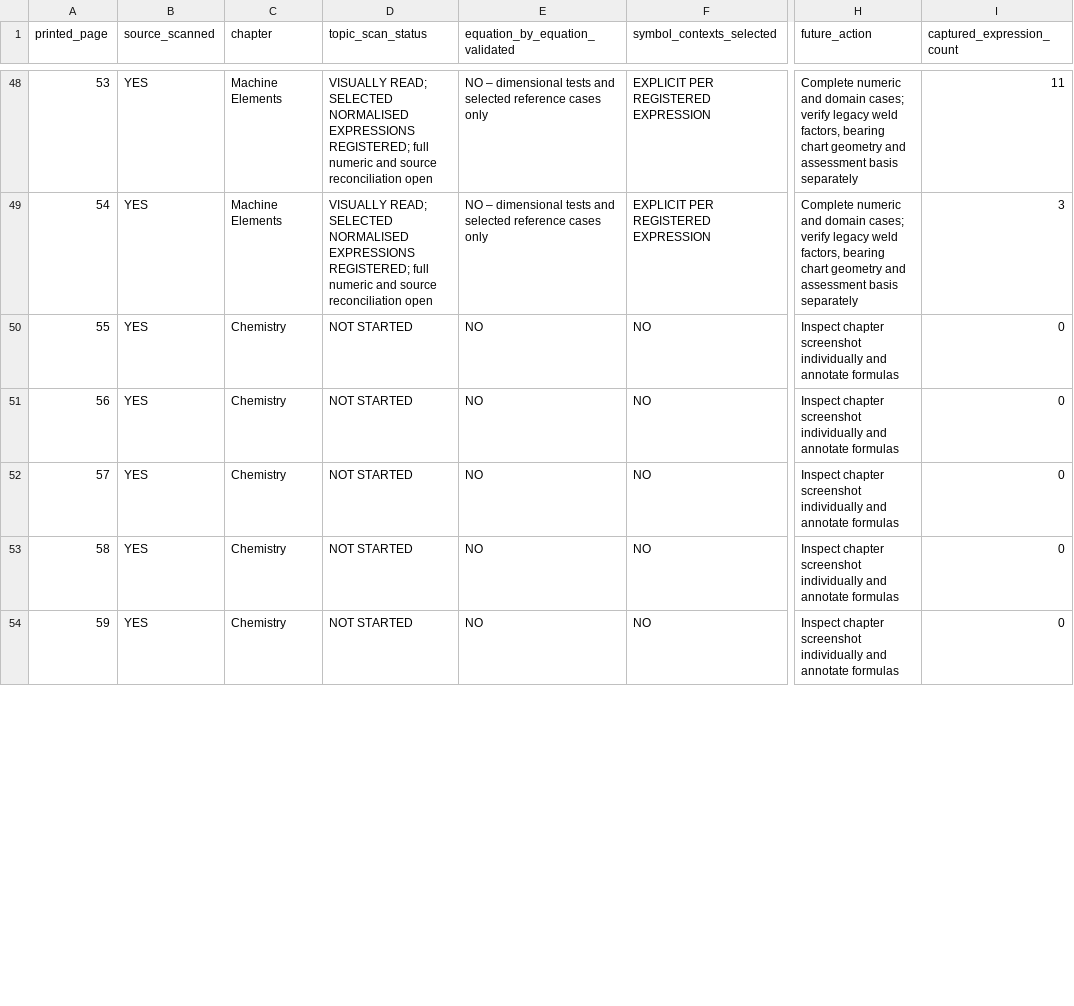
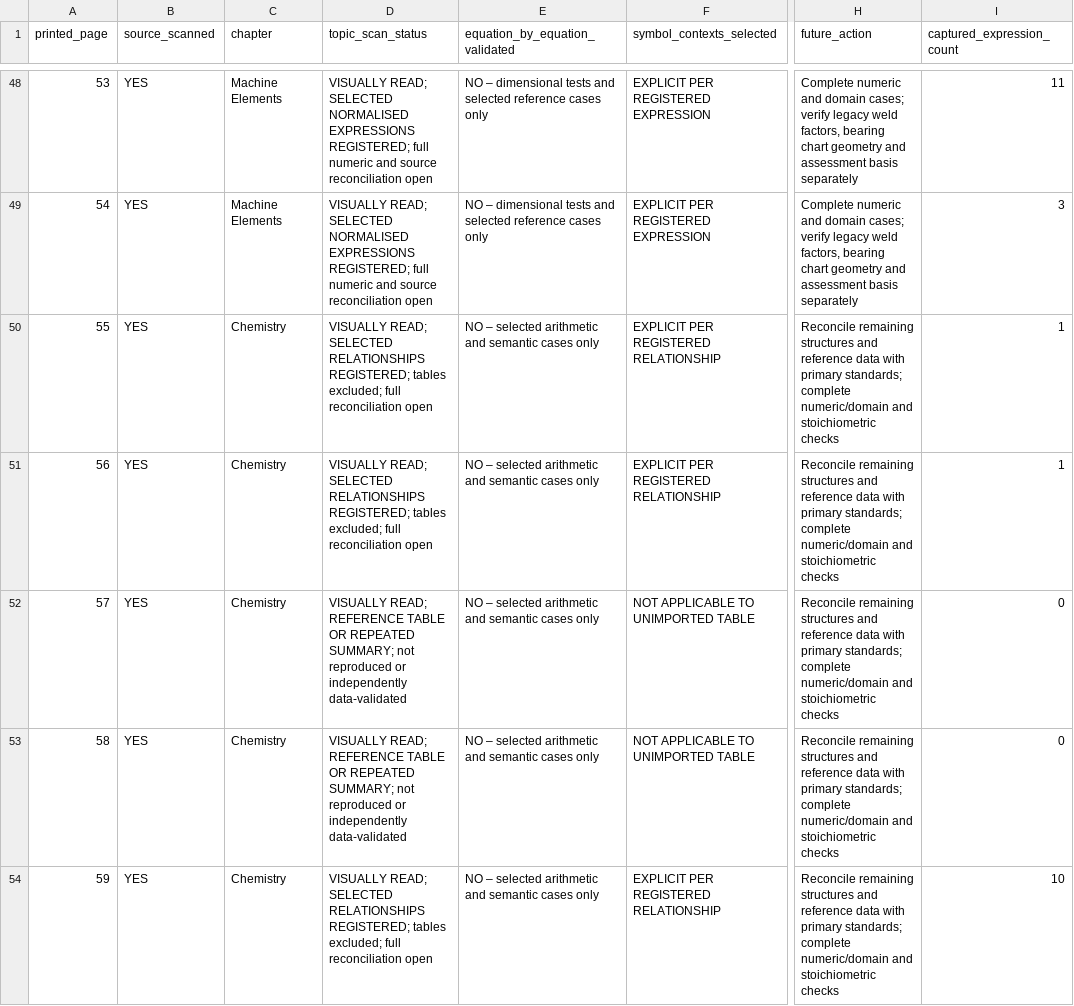
Before and after one commit to tmwalterfang-del/marine-tools, a CSV file: docs/STUDENTS_BOOK_218_PAGE_REVIEW_MATRIX_2026-10-20.csv, drawn as a sheet; only a part is shown, gaps mark what is left out; the diff covers the shown part only; the diff names each change by its address in the sheet, - before the commit and + after, or states it on an @@ line.

Commit message:
Add chemistry source relationships with current SI and activity conventions

```diff
--- a/docs/STUDENTS_BOOK_218_PAGE_REVIEW_MATRIX_2026-10-20.csv
+++ b/docs/STUDENTS_BOOK_218_PAGE_REVIEW_MATRIX_2026-10-20.csv
-D50:D51 (topic_scan_status): NOT STARTED
+D50:D51 (topic_scan_status): VISUALLY READ; SELECTED RELATIONSHIPS REGISTERED; tables excluded; full reconciliation open
-E50:E54 (equation_by_equation_validated): NO
+E50:E54 (equation_by_equation_validated): NO – selected arithmetic and semantic cases only
-F50:F51 (symbol_contexts_selected): NO
+F50:F51 (symbol_contexts_selected): EXPLICIT PER REGISTERED RELATIONSHIP
-H50:H54 (future_action): Inspect chapter screenshot individually and annotate formulas
+H50:H54 (future_action): Reconcile remaining structures and reference data with primary standards; complete numeric/domain and stoichiometric checks
-I50:I51 (captured_expression_count): 0
+I50:I51 (captured_expression_count): 1
-D52:D53 (topic_scan_status): NOT STARTED
+D52:D53 (topic_scan_status): VISUALLY READ; REFERENCE TABLE OR REPEATED SUMMARY; not reproduced or independently data-validated
-F52:F53 (symbol_contexts_selected): NO
+F52:F53 (symbol_contexts_selected): NOT APPLICABLE TO UNIMPORTED TABLE
-D54 (topic_scan_status): NOT STARTED
+D54 (topic_scan_status): VISUALLY READ; SELECTED RELATIONSHIPS REGISTERED; tables excluded; full reconciliation open
-F54 (symbol_contexts_selected): NO
+F54 (symbol_contexts_selected): EXPLICIT PER REGISTERED RELATIONSHIP
-I54 (captured_expression_count): 0
+I54 (captured_expression_count): 10
```
Also changed, not shown: 97 edited cells elsewhere in this file, docs/STUDENTS_FORMULA_AUDIT_MATRIX_2026-10-20_V3.csv, 12 other files.
